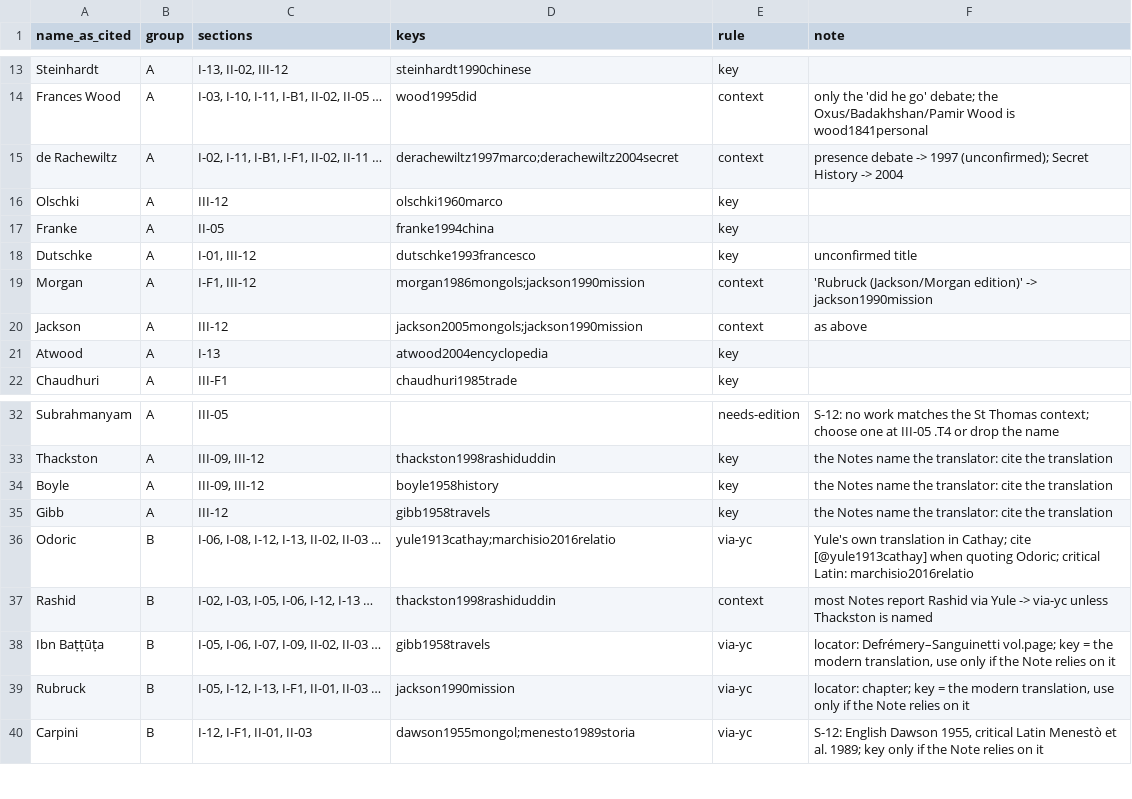
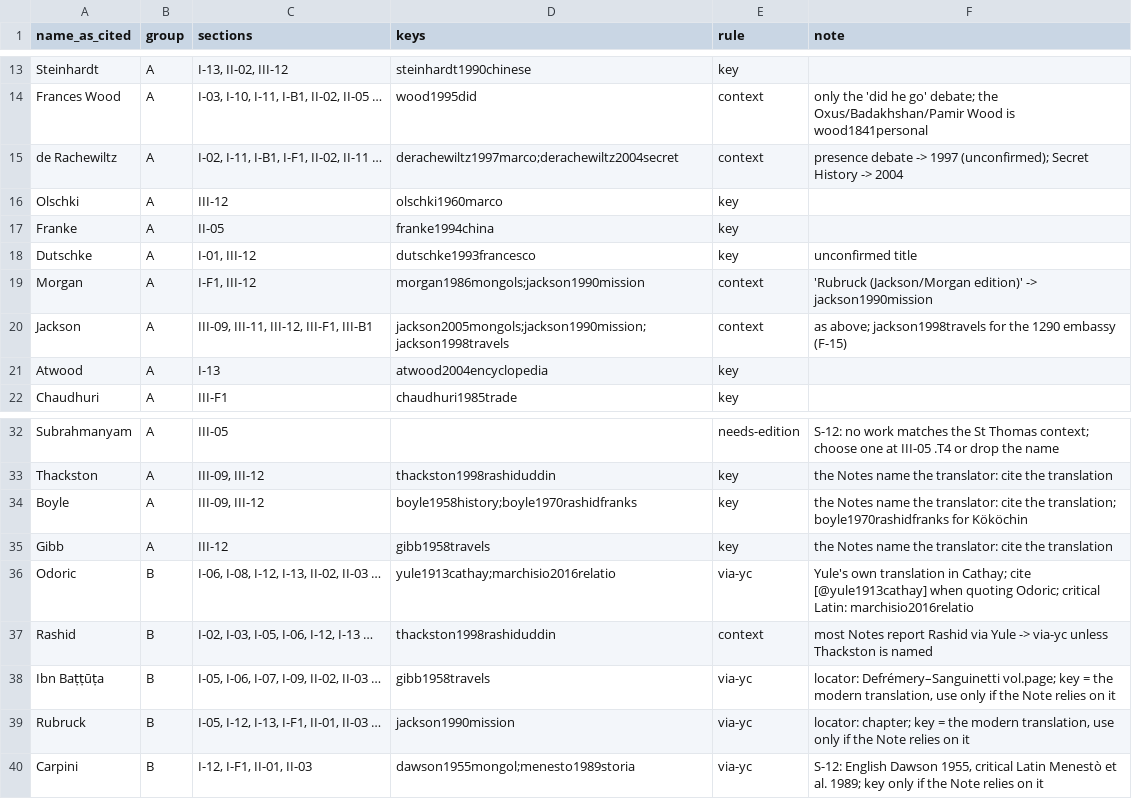
Before and after one commit to Israel-Laguan/marco-polo-reimagined, a CSV file: book/plans/registry/name-keys.csv, drawn as a sheet; only a part is shown, gaps mark what is left out.

```diff
--- a/book/plans/registry/name-keys.csv
+++ b/book/plans/registry/name-keys.csv
@@ -19,3 +19,3 @@ Dutschke,A,"I-01, III-12",dutschke1993francesco,key,unconfirmed title
 Morgan,A,"I-F1, III-12",morgan1986mongols;jackson1990mission,context,'Rubruck (Jackson/Morgan edition)' -> jackson1990mission
-Jackson,A,III-12,jackson2005mongols;jackson1990mission,context,as above
+Jackson,A,"III-09, III-11, III-12, III-F1, III-B1",jackson2005mongols;jackson1990mission;jackson1998travels,context,as above; jackson1998travels for the 1290 embassy (F-15)
 Atwood,A,I-13,atwood2004encyclopedia,key,
@@ -33,3 +33,3 @@ Subrahmanyam,A,III-05,,needs-edition,S-12: no work matches the St Thomas context
 Thackston,A,"III-09, III-12",thackston1998rashiduddin,key,the Notes name the translator: cite the translation
-Boyle,A,"III-09, III-12",boyle1958history,key,the Notes name the translator: cite the translation
+Boyle,A,"III-09, III-12",boyle1958history;boyle1970rashidfranks,key,the Notes name the translator: cite the translation; boyle1970rashidfranks for Kököchin
 Gibb,A,III-12,gibb1958travels,key,the Notes name the translator: cite the translation
```
Also changed, not shown: 29 other files.
